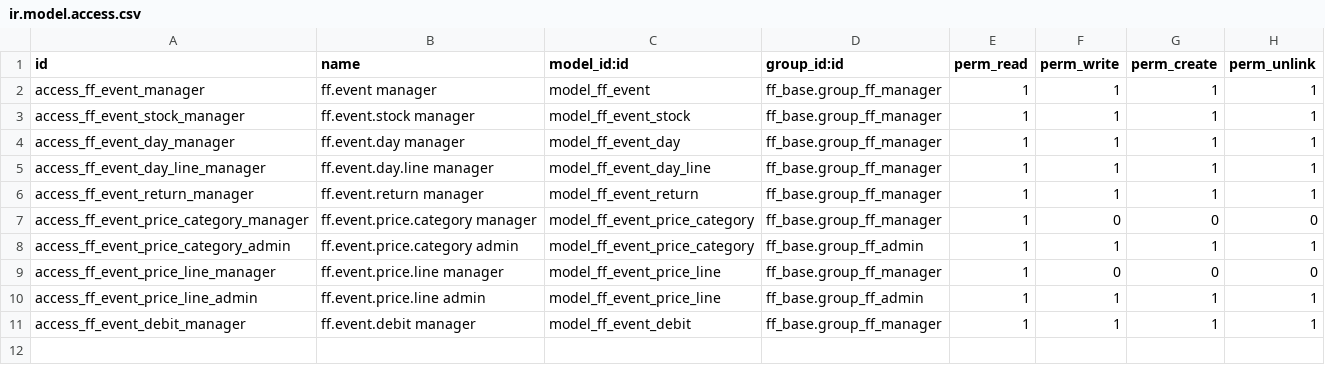
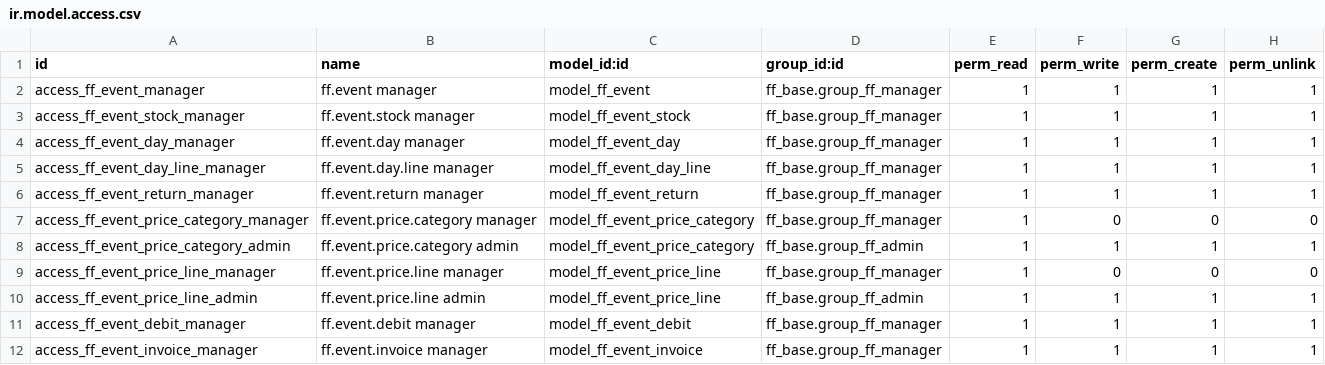
Before and after one commit to abacus-suite/ff_suite, a CSV file: ff_events/security/ir.model.access.csv, drawn as a sheet; the diff names each change by its address in the sheet, - before the commit and + after, or states it on an @@ line.

Commit message:
Events: return and stay together, distributor invoices; attendance held open during events

```diff
--- a/ff_events/security/ir.model.access.csv
+++ b/ff_events/security/ir.model.access.csv
+row 12: access_ff_event_invoice_manager | ff.event.invoice manager | model_ff_event_invoice | ff_base.group_ff_manager | 1 | 1 | 1 | 1
```
Also changed, not shown: 5 other files.
